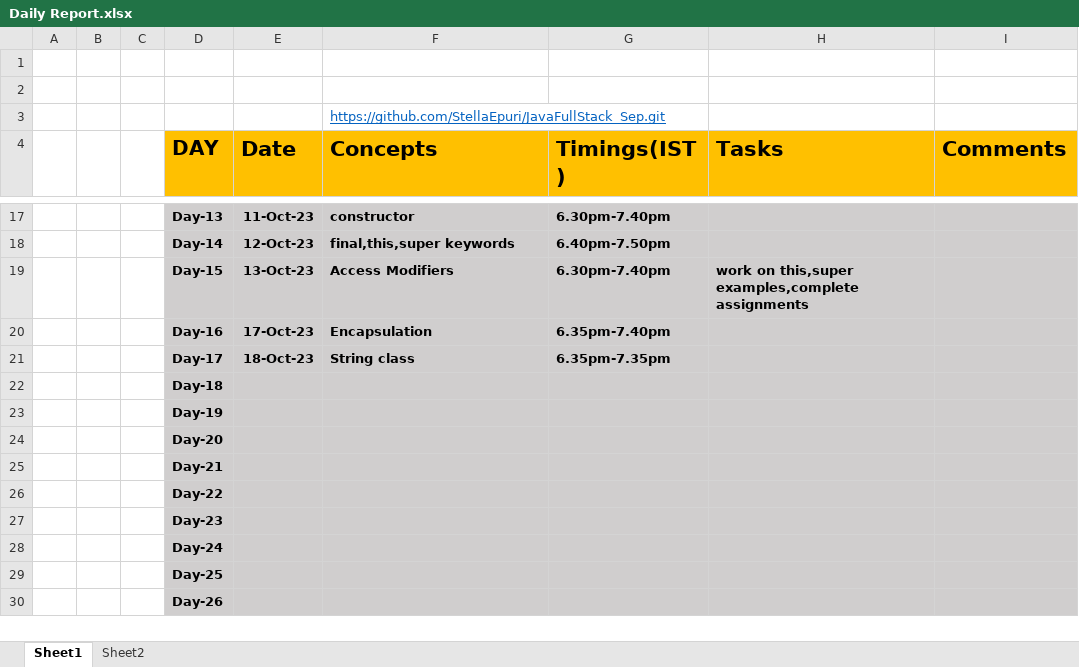
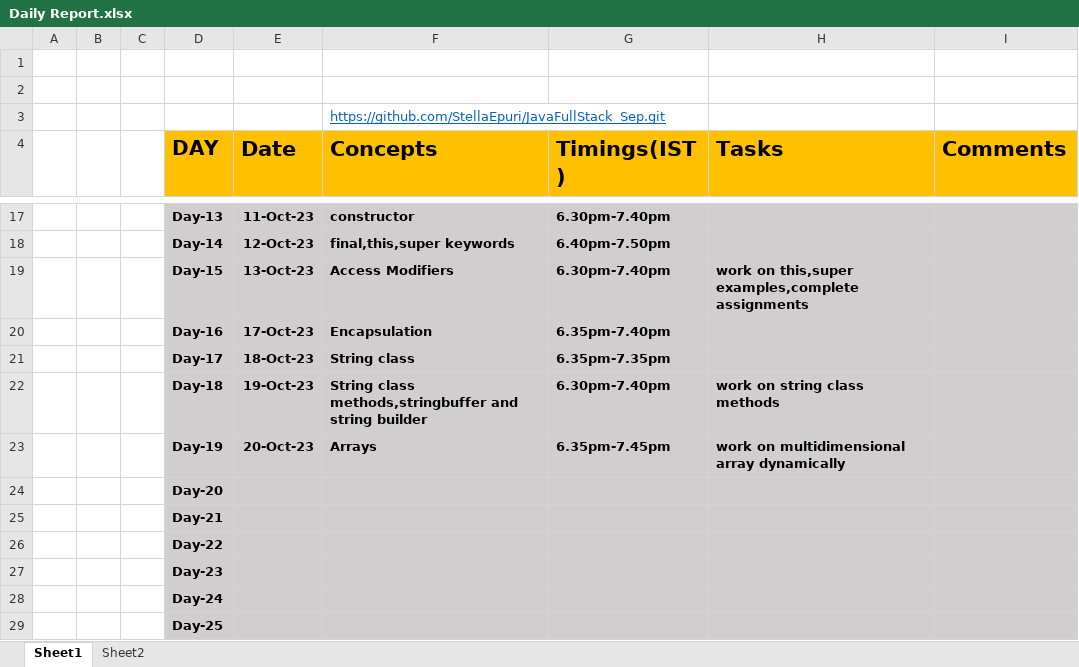
Before and after one commit to StellaEpuri/JavaFullStack_Sep, an Excel workbook: Daily Report.xlsx, sheet Sheet1, drawn as a sheet; only a part is shown, gaps mark what is left out; the shorter side is filled out with more unchanged rows; values as stored, in another font and other column widths than the file's, no borders; removed rows and columns are numbered as before the commit, all else as after; the diff names each change by its address in the sheet, - before the commit and + after, or states it on an @@ line.

```diff
--- a/Daily Report.xlsx (sheet Sheet1)
+++ b/Daily Report.xlsx (sheet Sheet1)
-row 22:  |  |  | Day-18
-row 23:  |  |  | Day-19
+row 22:  |  |  | Day-18 | 19-Oct-23 | String class methods,stringbuffer and string builder | 6.30pm-7.40pm | work on string class methods
+row 23:  |  |  | Day-19 | 20-Oct-23 | Arrays | 6.35pm-7.45pm | work on multidimensional array dynamically
```
Also changed, not shown: 1 other file.
